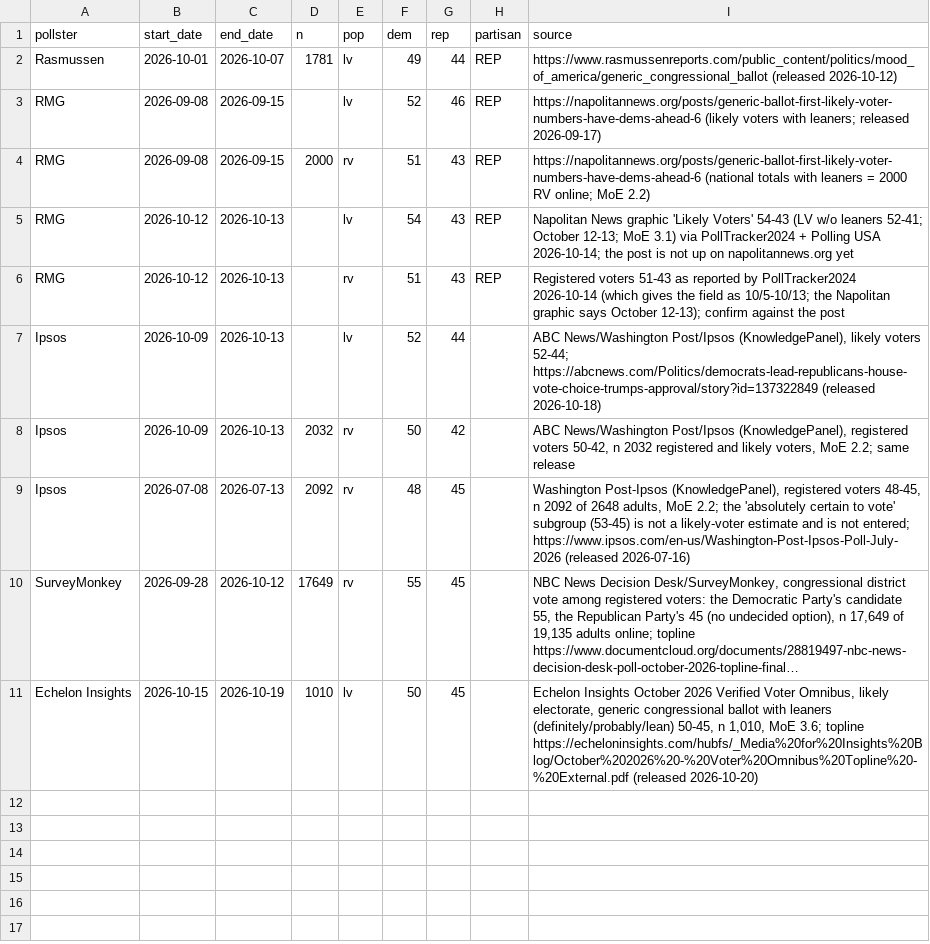
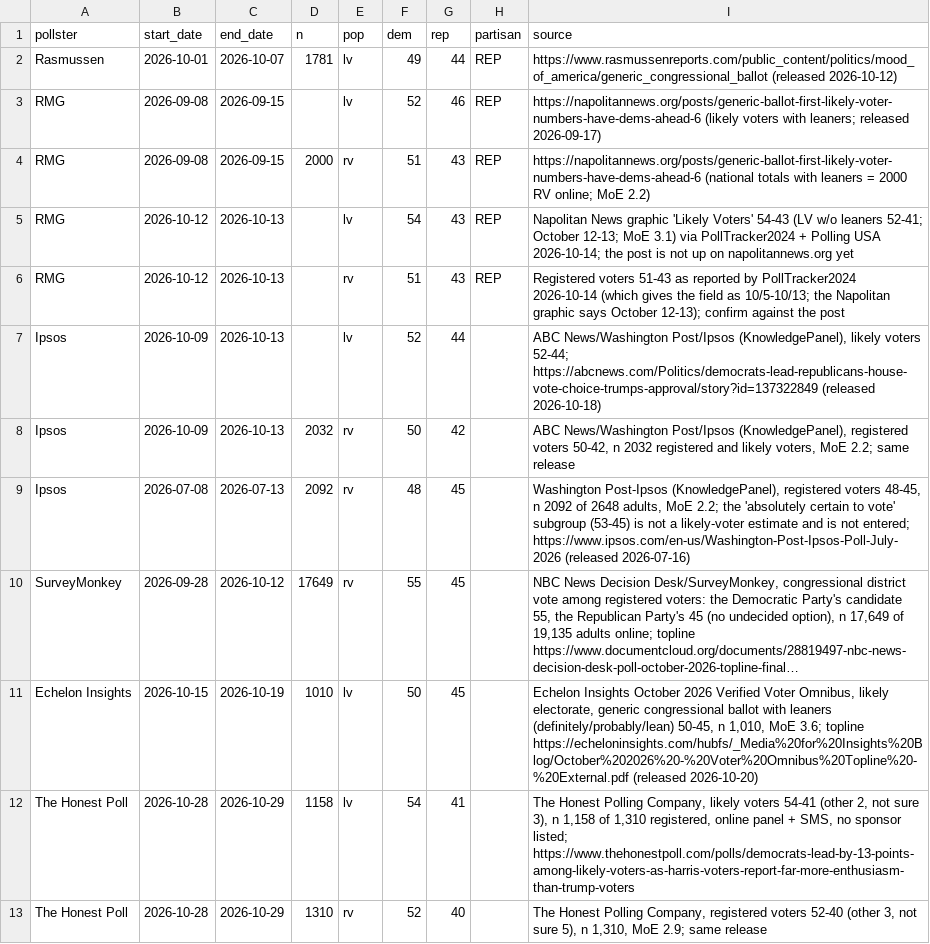
Before and after one commit to scorvec/midterms-2026, a CSV file: data/manual/generic_polls.csv, drawn as a sheet; long unchanged cells end in …; the diff names each change by its address in the sheet, - before the commit and + after, or states it on an @@ line.

```diff
--- a/data/manual/generic_polls.csv
+++ b/data/manual/generic_polls.csv
+row 12: The Honest Poll | 2026-10-28 | 2026-10-29 | 1158 | lv | 54 | 41 |  | The Honest Polling Company, likely voters 54-41 (other 2, not sure 3), n 1,158 of 1,310 registered, online panel + SMS, no sponsor listed; https://www.thehonestpoll.com/polls/democrats-lead-by-13-points-among-likely-voters-as-harris-voters-report-far-more-enthusiasm-than-trump-voters
+row 13: The Honest Poll | 2026-10-28 | 2026-10-29 | 1310 | rv | 52 | 40 |  | The Honest Polling Company, registered voters 52-40 (other 3, not sure 5), n 1,310, MoE 2.9; same release
```
